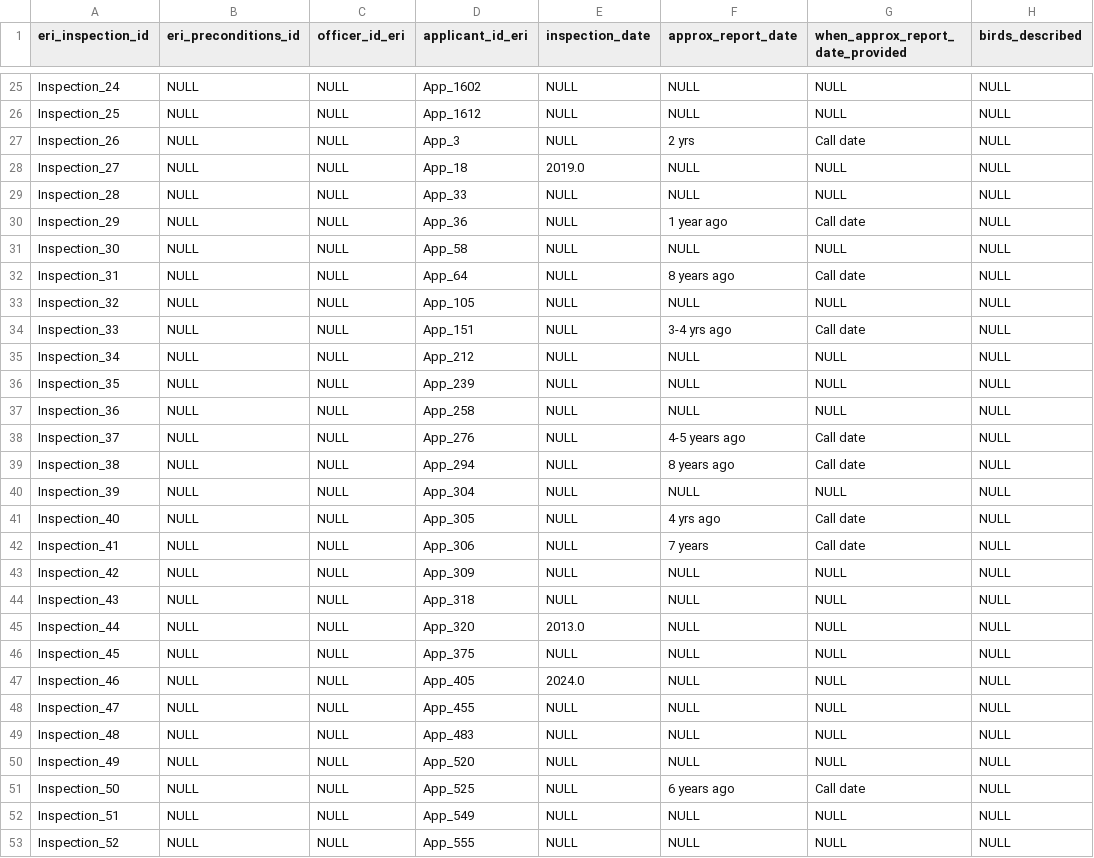
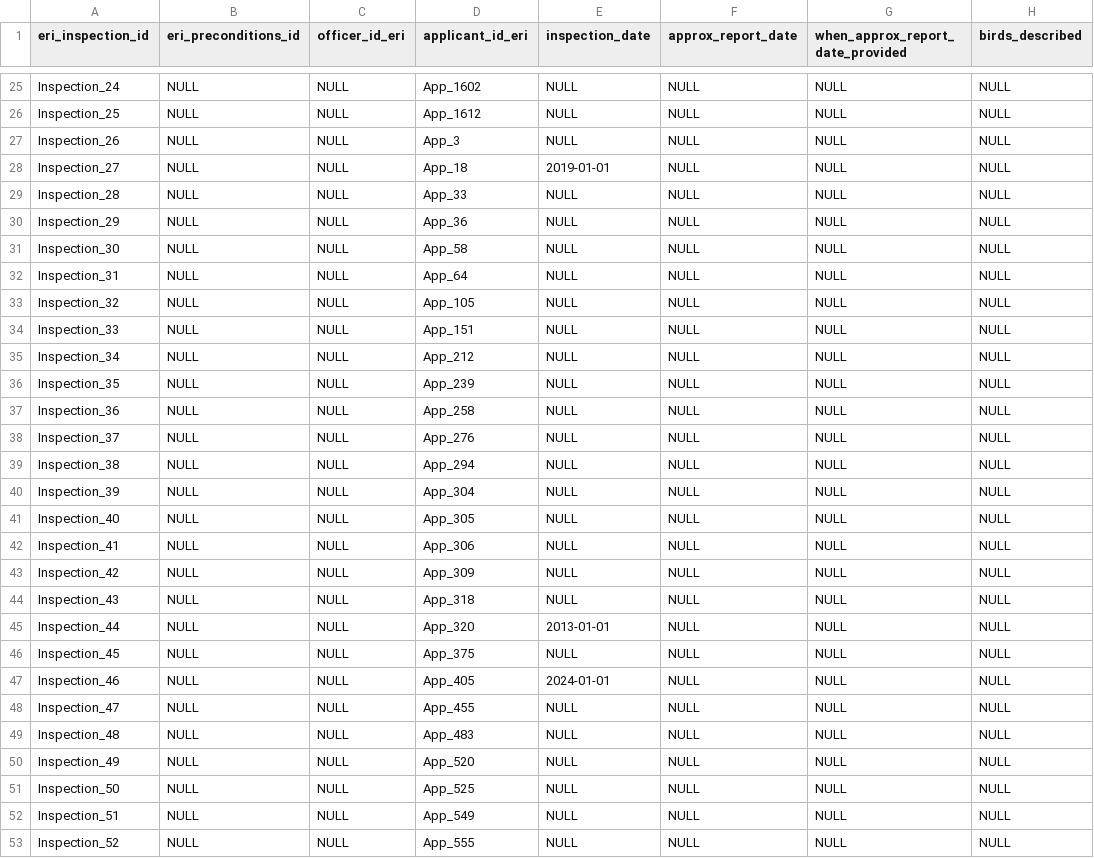
Before and after one commit to Forest-Department-of-Belize/wildlife-permit-system, a CSV file: data/ready/Preconditions.csv, drawn as a sheet; only a part is shown, gaps mark what is left out; the diff covers the shown part only; the diff names each change by its address in the sheet, - before the commit and + after, or states it on an @@ line.

```diff
--- a/data/ready/Preconditions.csv
+++ b/data/ready/Preconditions.csv
-F27 (approx_report_date): 2 yrs
+F27 (approx_report_date): NULL
-G27 (when_approx_report_date_provided): Call date
+G27 (when_approx_report_date_provided): NULL
-E28 (inspection_date): 2019.0
+E28 (inspection_date): 2019-01-01
-F30 (approx_report_date): 1 year ago
+F30 (approx_report_date): NULL
-G30 (when_approx_report_date_provided): Call date
+G30 (when_approx_report_date_provided): NULL
-F32 (approx_report_date): 8 years ago
+F32 (approx_report_date): NULL
-G32 (when_approx_report_date_provided): Call date
+G32 (when_approx_report_date_provided): NULL
-F34 (approx_report_date): 3-4 yrs ago
+F34 (approx_report_date): NULL
-G34 (when_approx_report_date_provided): Call date
+G34 (when_approx_report_date_provided): NULL
-F38 (approx_report_date): 4-5 years ago
+F38 (approx_report_date): NULL
-G38:G39 (when_approx_report_date_provided): Call date
+G38:G39 (when_approx_report_date_provided): NULL
-F39 (approx_report_date): 8 years ago
+F39 (approx_report_date): NULL
-F41 (approx_report_date): 4 yrs ago
+F41 (approx_report_date): NULL
-G41:G42 (when_approx_report_date_provided): Call date
+G41:G42 (when_approx_report_date_provided): NULL
-F42 (approx_report_date): 7 years
+F42 (approx_report_date): NULL
-E45 (inspection_date): 2013.0
+E45 (inspection_date): 2013-01-01
-E47 (inspection_date): 2024.0
+E47 (inspection_date): 2024-01-01
-F51 (approx_report_date): 6 years ago
+F51 (approx_report_date): NULL
-G51 (when_approx_report_date_provided): Call date
+G51 (when_approx_report_date_provided): NULL
```
Also changed, not shown: 12 edited cells elsewhere in this file, data/ready/Applicants.csv, data/ready/Applications.csv, 3 other files.
